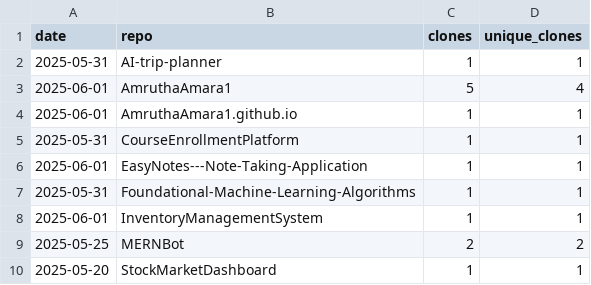
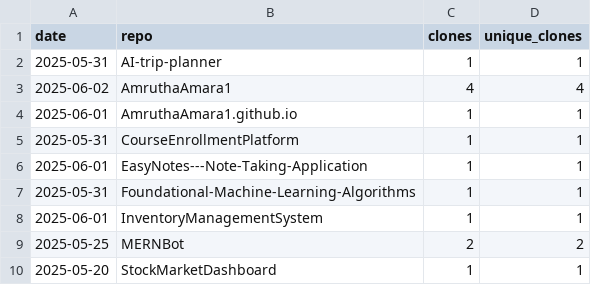
Before and after one commit to AmruthaAmara1/AmruthaAmara1, a CSV file: traffic-log.csv, drawn as a sheet.

```diff
--- a/traffic-log.csv
+++ b/traffic-log.csv
@@ -2,3 +2,3 @@ date,repo,clones,unique_clones
 2025-05-31,AI-trip-planner,1,1
-2025-06-01,AmruthaAmara1,5,4
+2025-06-02,AmruthaAmara1,4,4
 2025-06-01,AmruthaAmara1.github.io,1,1
```
Also changed, not shown: 1 other file.
